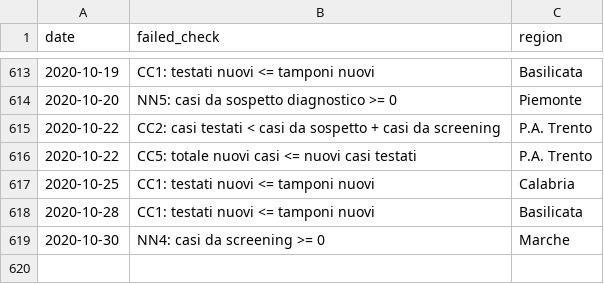
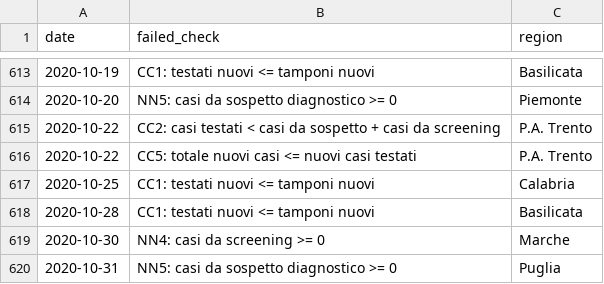
Before and after one commit to covid19-dq-monitor/covid19-dq-dpc, a CSV file: output/failed-checks-history.csv, drawn as a sheet; only a part is shown, gaps mark what is left out; the diff names each change by its address in the sheet, - before the commit and + after, or states it on an @@ line.

```diff
--- a/output/failed-checks-history.csv
+++ b/output/failed-checks-history.csv
+row 620: 2020-10-31 | NN5: casi da sospetto diagnostico >= 0 | Puglia
```
Also changed, not shown: 3 other files.
